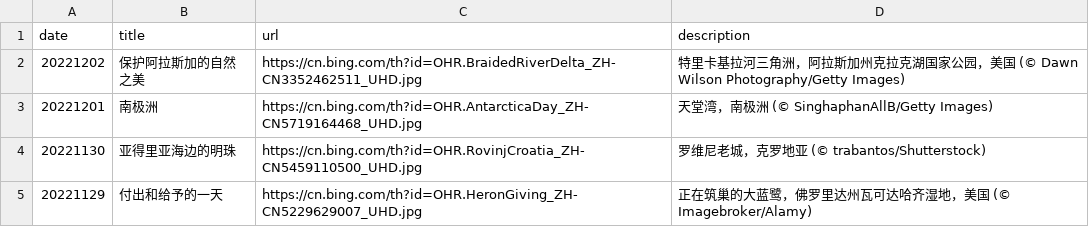
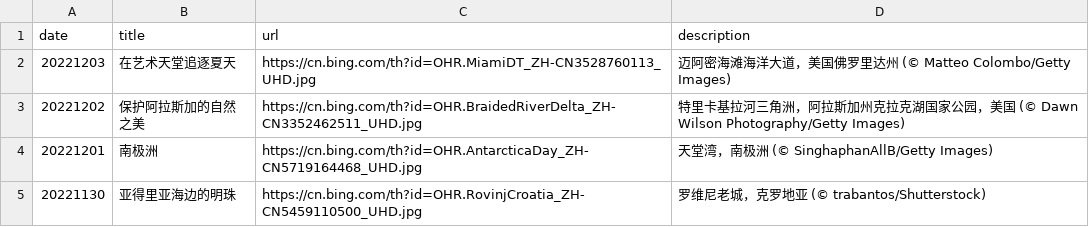
Before and after one commit to ddddavid-he/bing-wallpaper-fetcher, a CSV file: source_list.csv, drawn as a sheet; only a part is shown; the shorter side is filled out with more unchanged rows.

Commit message:
#Daily Update: source_list.csv 2022/12/03
Signed-off-by: Robot <robot@ddddavid.cn>

```diff
--- a/source_list.csv
+++ b/source_list.csv
@@ -1,2 +1,3 @@
 date,title,url,description
+20221203,在艺术天堂追逐夏天,https://cn.bing.com/th?id=OHR.MiamiDT_ZH-CN3528760113_UHD.jpg,迈阿密海滩海洋大道，美国佛罗里达州 (© Matteo Colombo/Getty Images)
 20221202,保护阿拉斯加的自然之美,https://cn.bing.com/th?id=OHR.BraidedRiverDelta_ZH-CN3352462511_UHD.jpg,特里卡基拉河三角洲，阿拉斯加州克拉克湖国家公园，美国 (© Dawn Wilson Photography/Getty Images)
```
